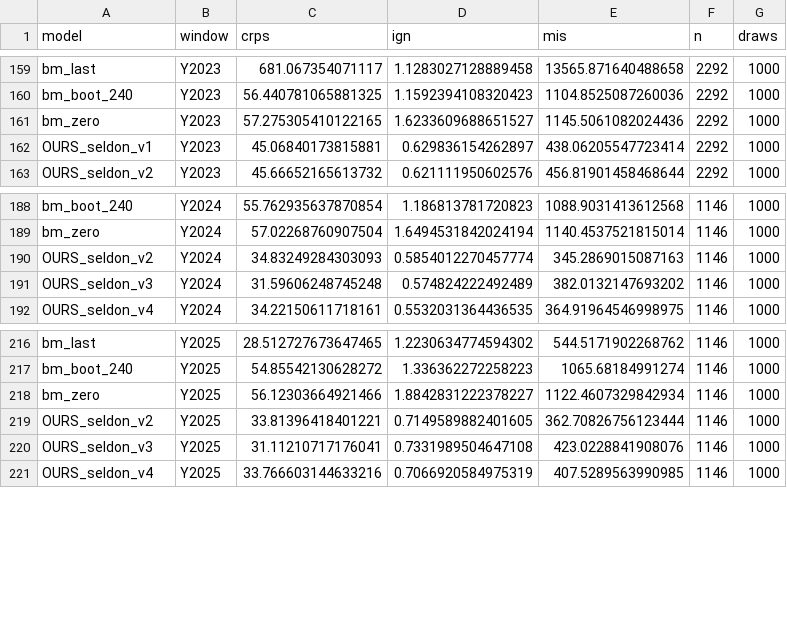
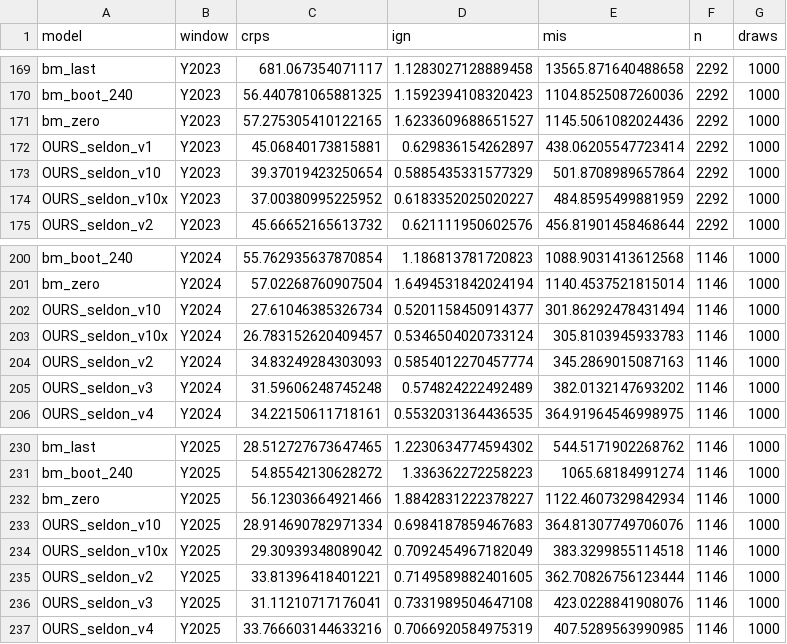
Before and after one commit to BenoitSchillings/psychohistory, a CSV file: outputs/predcomp_leaderboard.csv, drawn as a sheet; only a part is shown, gaps mark what is left out; the diff covers the shown part only; the diff names each change by its address in the sheet, - before the commit and + after, or states it on an @@ line.

```diff
--- a/outputs/predcomp_leaderboard.csv
+++ b/outputs/predcomp_leaderboard.csv
+row 173: OURS_seldon_v10 | Y2023 | 39.37019423250654 | 0.5885435331577329 | 501.8708989657864 | 2292 | 1000
+row 174: OURS_seldon_v10x | Y2023 | 37.00380995225952 | 0.6183352025020227 | 484.8595499881959 | 2292 | 1000
+row 202: OURS_seldon_v10 | Y2024 | 27.61046385326734 | 0.5201158450914377 | 301.86292478431494 | 1146 | 1000
+row 203: OURS_seldon_v10x | Y2024 | 26.783152620409457 | 0.5346504020733124 | 305.8103945933783 | 1146 | 1000
+row 233: OURS_seldon_v10 | Y2025 | 28.914690782971334 | 0.6984187859467683 | 364.81307749706076 | 1146 | 1000
+row 234: OURS_seldon_v10x | Y2025 | 29.30939348089042 | 0.7092454967182049 | 383.3299855114518 | 1146 | 1000
```
Also changed, not shown: 10 added rows elsewhere in this file, outputs/country_forecasts.csv, 26 other files.
